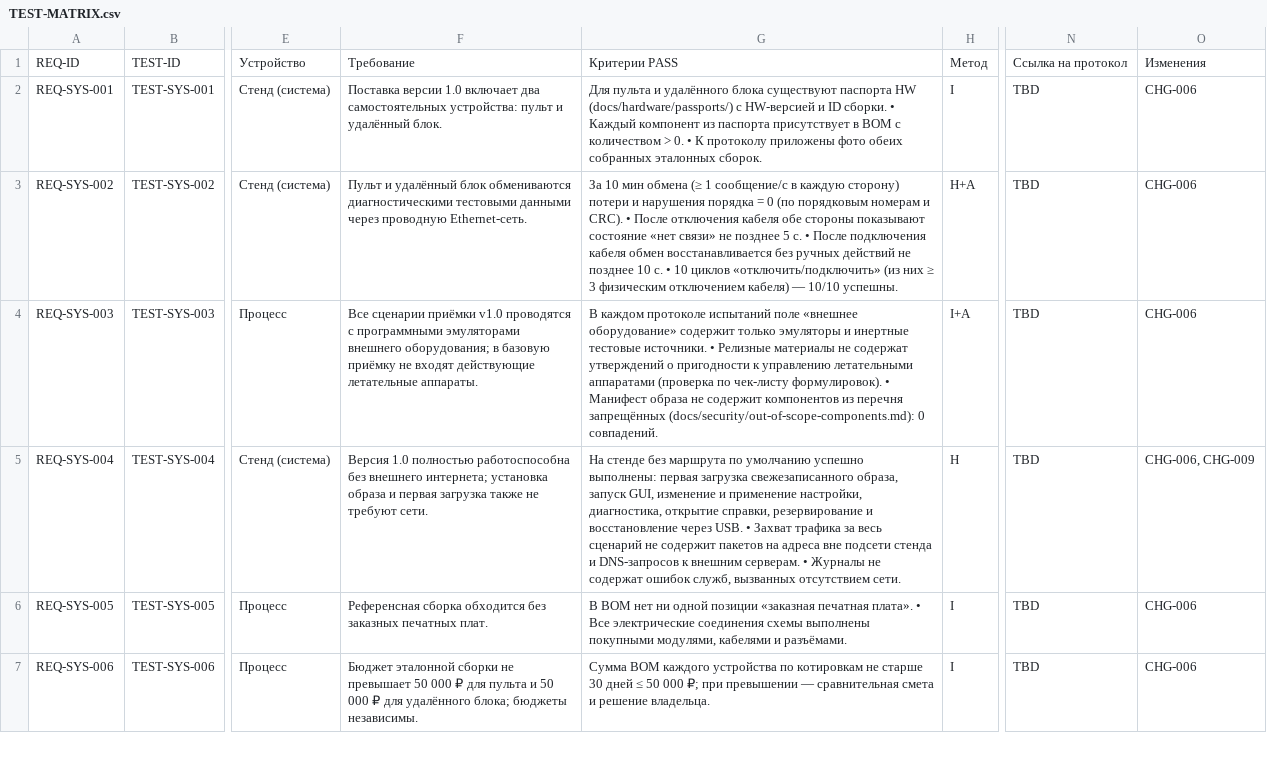
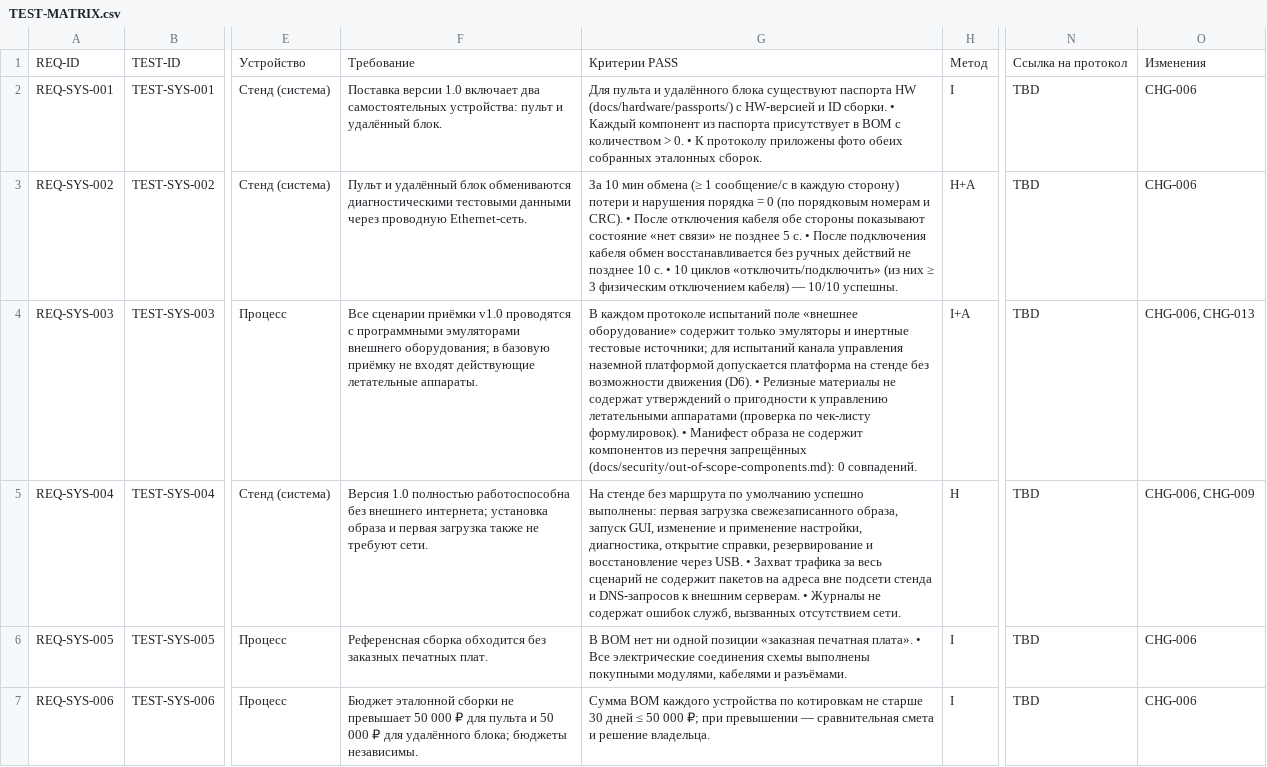
Before and after one commit to Gornist/sheregesh, a CSV file: docs/requirements/TEST-MATRIX.csv, drawn as a sheet; only a part is shown, gaps mark what is left out; the diff names each change by its address in the sheet, - before the commit and + after, or states it on an @@ line.

```diff
--- a/docs/requirements/TEST-MATRIX.csv
+++ b/docs/requirements/TEST-MATRIX.csv
-G4: …инертные тестовые источники. • Релизные…
+G4: …инертные тестовые источники; для испытаний канала управления наземной платформой допускается платформа на стенде без возможности движения (D6). • Релизные…
-O4: CHG-006
+O4: CHG-006, CHG-013
```
Also changed, not shown: 11 other files.
